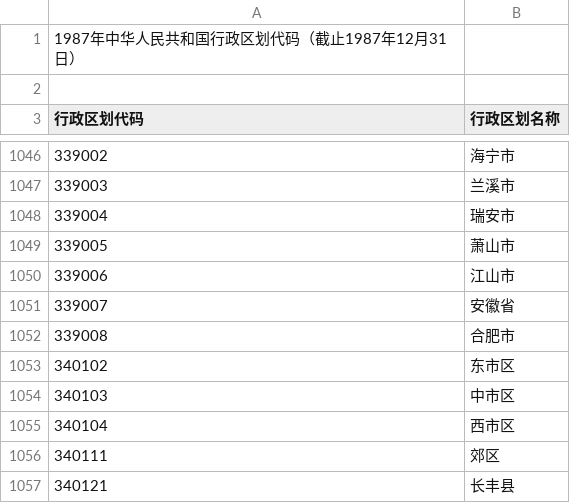
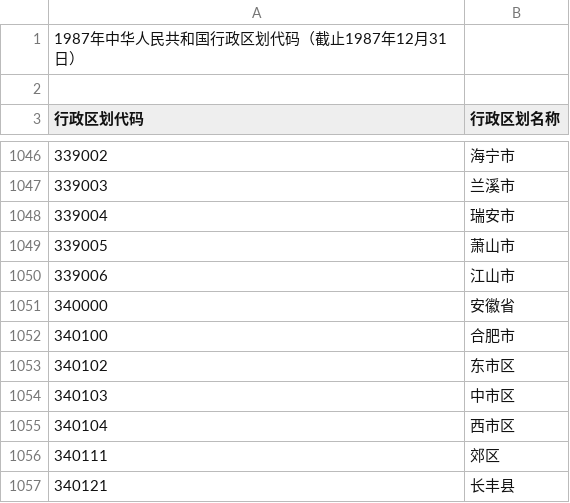
Before and after one commit to lizy14/division-changes, a CSV file: tables/1987.csv, drawn as a sheet; only a part is shown, gaps mark what is left out.

```diff
--- a/tables/1987.csv
+++ b/tables/1987.csv
@@ -1050,4 +1050,4 @@
 339006,江山市
-339007,安徽省
-339008,合肥市
+340000,安徽省
+340100,合肥市
 340102,东市区
```
Also changed, not shown: rules-handwritten/code-merges.csv, rules-handwritten/code-splits.csv, 2 other files.
